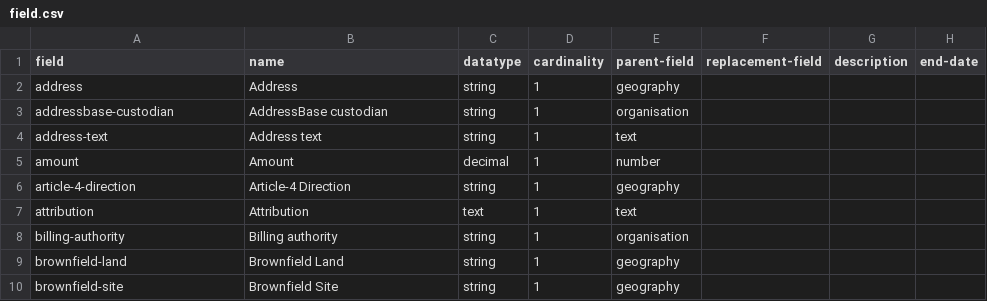
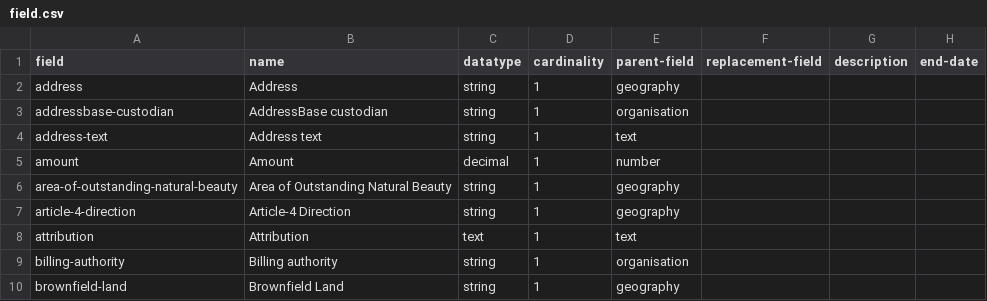
Before and after one commit to digital-land/specification, a CSV file: specification/field.csv, drawn as a sheet; only a part is shown; the shorter side is filled out with more unchanged rows; the diff names each change by its address in the sheet, - before the commit and + after, or states it on an @@ line.

Commit message:
Update field with area of outstanding natural beauty

```diff
--- a/specification/field.csv
+++ b/specification/field.csv
+row 6: area-of-outstanding-natural-beauty | Area of Outstanding Natural Beauty | string | 1 | geography
```
